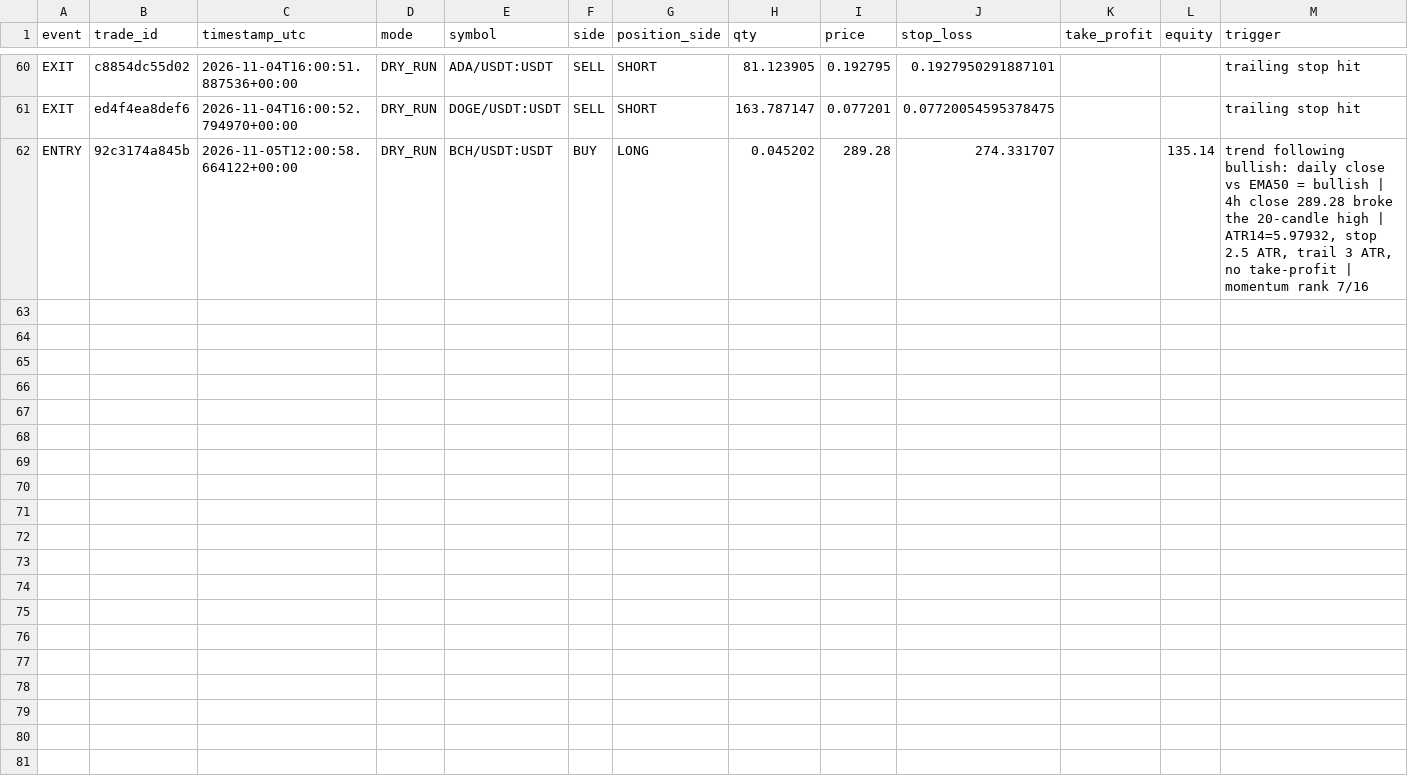
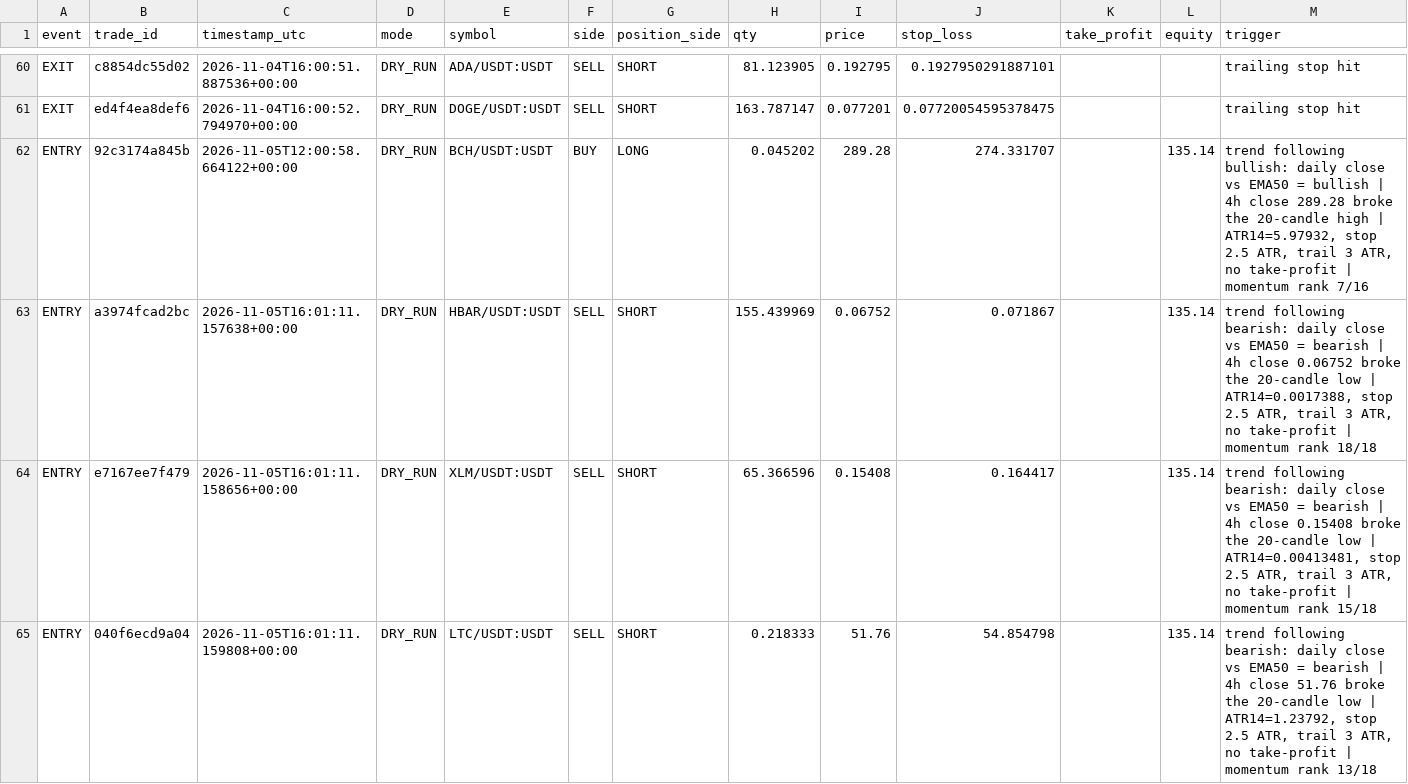
Before and after one commit to MatveevIlya1995/bingx-trend-pullback-bot, a CSV file: data/trades.csv, drawn as a sheet; only a part is shown, gaps mark what is left out; rows hold the shown columns only; the diff names each change by its address in the sheet, - before the commit and + after, or states it on an @@ line.

```diff
--- a/data/trades.csv
+++ b/data/trades.csv
+row 63: ENTRY | a3974fcad2bc | 2026-11-05T16:01:11.157638+00:00 | DRY_RUN | HBAR/USDT:USDT | SELL | SHORT | 155.439969 | 0.06752 | 0.071867 |  | 135.14 | trend following bearish: daily close vs EMA50 = bearish | 4h close 0.06752 broke the 20-candle low | ATR14=0.0017388, stop 2.5 ATR, trail 3 ATR, no take-profit | momentum rank 18/18
+row 64: ENTRY | e7167ee7f479 | 2026-11-05T16:01:11.158656+00:00 | DRY_RUN | XLM/USDT:USDT | SELL | SHORT | 65.366596 | 0.15408 | 0.164417 |  | 135.14 | trend following bearish: daily close vs EMA50 = bearish | 4h close 0.15408 broke the 20-candle low | ATR14=0.00413481, stop 2.5 ATR, trail 3 ATR, no take-profit | momentum rank 15/18
+row 65: ENTRY | 040f6ecd9a04 | 2026-11-05T16:01:11.159808+00:00 | DRY_RUN | LTC/USDT:USDT | SELL | SHORT | 0.218333 | 51.76 | 54.854798 |  | 135.14 | trend following bearish: daily close vs EMA50 = bearish | 4h close 51.76 broke the 20-candle low | ATR14=1.23792, stop 2.5 ATR, trail 3 ATR, no take-profit | momentum rank 13/18
```
Also changed, not shown: 1 other file.
